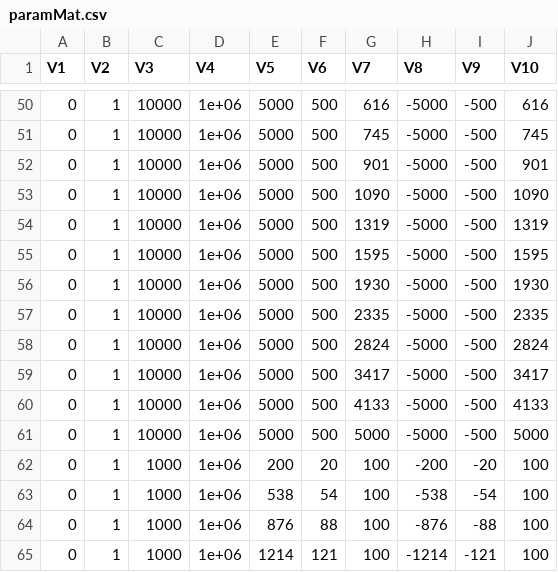
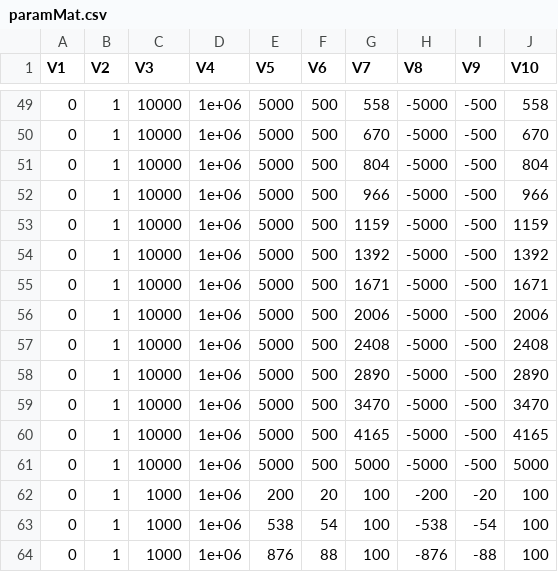
Before and after one commit to open-ephys/stimjim, a CSV file: benchmarking/paramMat.csv, drawn as a sheet; only a part is shown, gaps mark what is left out; the shorter side is filled out with more unchanged rows; the diff covers the shown part only.

```diff
--- a/benchmarking/paramMat.csv
+++ b/benchmarking/paramMat.csv
@@ -50,12 +49,13 @@
-0,1,10000,1e+06,5000,500,616,-5000,-500,616
-0,1,10000,1e+06,5000,500,745,-5000,-500,745
-0,1,10000,1e+06,5000,500,901,-5000,-500,901
-0,1,10000,1e+06,5000,500,1090,-5000,-500,1090
-0,1,10000,1e+06,5000,500,1319,-5000,-500,1319
-0,1,10000,1e+06,5000,500,1595,-5000,-500,1595
-0,1,10000,1e+06,5000,500,1930,-5000,-500,1930
-0,1,10000,1e+06,5000,500,2335,-5000,-500,2335
-0,1,10000,1e+06,5000,500,2824,-5000,-500,2824
-0,1,10000,1e+06,5000,500,3417,-5000,-500,3417
-0,1,10000,1e+06,5000,500,4133,-5000,-500,4133
+0,1,10000,1e+06,5000,500,558,-5000,-500,558
+0,1,10000,1e+06,5000,500,670,-5000,-500,670
+0,1,10000,1e+06,5000,500,804,-5000,-500,804
+0,1,10000,1e+06,5000,500,966,-5000,-500,966
+0,1,10000,1e+06,5000,500,1159,-5000,-500,1159
+0,1,10000,1e+06,5000,500,1392,-5000,-500,1392
+0,1,10000,1e+06,5000,500,1671,-5000,-500,1671
+0,1,10000,1e+06,5000,500,2006,-5000,-500,2006
+0,1,10000,1e+06,5000,500,2408,-5000,-500,2408
+0,1,10000,1e+06,5000,500,2890,-5000,-500,2890
+0,1,10000,1e+06,5000,500,3470,-5000,-500,3470
+0,1,10000,1e+06,5000,500,4165,-5000,-500,4165
 0,1,10000,1e+06,5000,500,5000,-5000,-500,5000
```
Also changed, not shown: 1 removed row and 30 edited cells elsewhere in this file, 5 other files.
